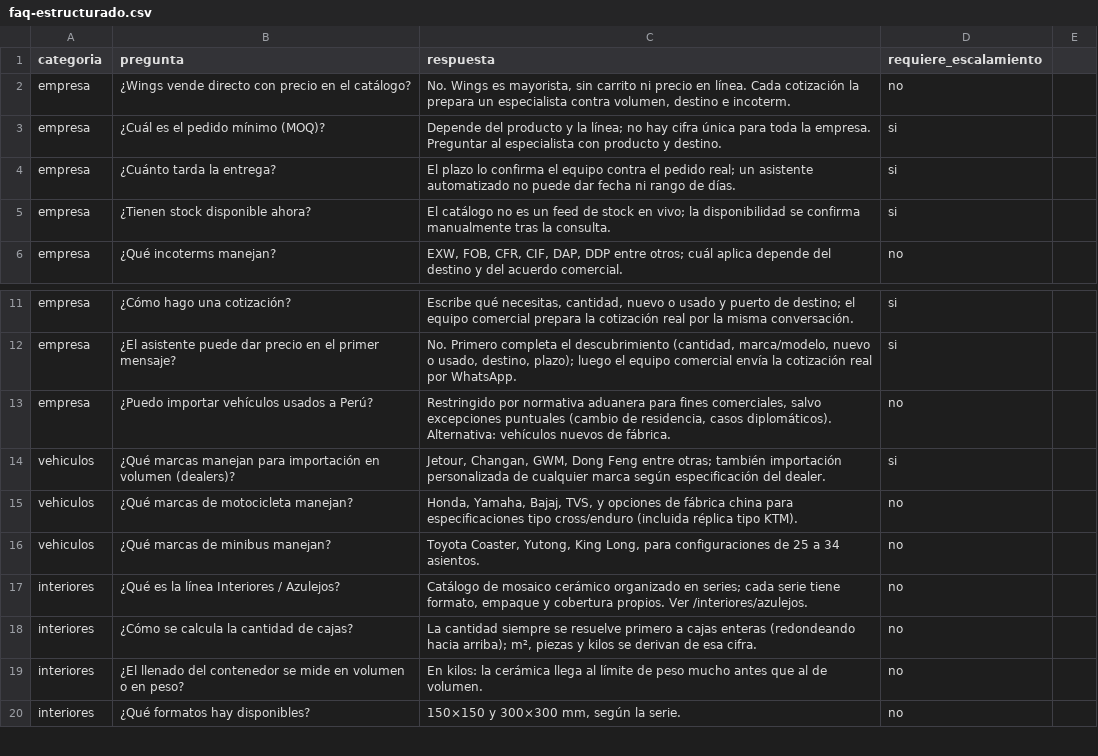
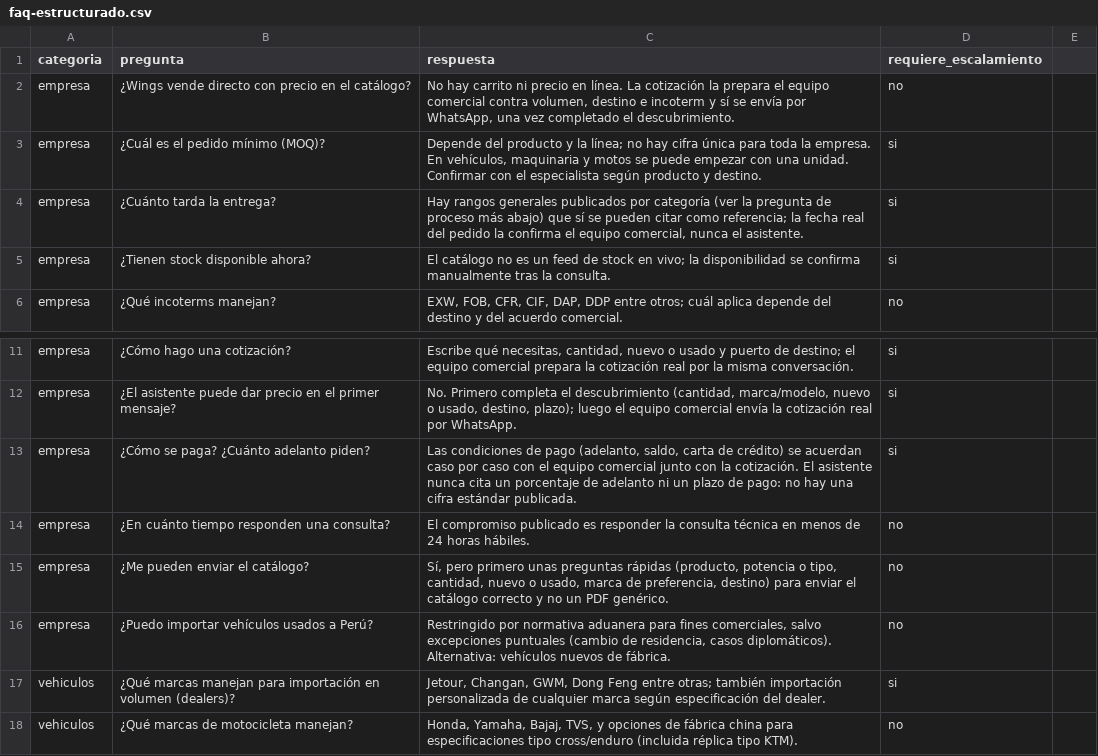
Before and after one commit to daparadisebanker-lab/wings-global-trade, a CSV file: docs/whatsapp-business-ai/faq-estructurado.csv, drawn as a sheet; only a part is shown, gaps mark what is left out; the shorter side is filled out with more unchanged rows.

```diff
--- a/docs/whatsapp-business-ai/faq-estructurado.csv
+++ b/docs/whatsapp-business-ai/faq-estructurado.csv
@@ -1,5 +1,5 @@
 categoria,pregunta,respuesta,requiere_escalamiento
-empresa,¿Wings vende directo con precio en el catálogo?,"No. Wings es mayorista, sin carrito ni precio en línea. Cada cotización la prepara un especialista contra volumen, destino e incoterm.",no
-empresa,¿Cuál es el pedido mínimo (MOQ)?,"Depende del producto y la línea; no hay cifra única para toda la empresa. Preguntar al especialista con producto y destino.",si
-empresa,¿Cuánto tarda la entrega?,"El plazo lo confirma el equipo contra el pedido real; un asistente automatizado no puede dar fecha ni rango de días.",si
+empresa,¿Wings vende directo con precio en el catálogo?,"No hay carrito ni precio en línea. La cotización la prepara el equipo comercial contra volumen, destino e incoterm y sí se envía por WhatsApp, una vez completado el descubrimiento.",no
+empresa,¿Cuál es el pedido mínimo (MOQ)?,"Depende del producto y la línea; no hay cifra única para toda la empresa. En vehículos, maquinaria y motos se puede empezar con una unidad. Confirmar con el especialista según producto y destino.",si
+empresa,¿Cuánto tarda la entrega?,"Hay rangos generales publicados por categoría (ver la pregunta de proceso más abajo) que sí se pueden citar como referencia; la fecha real del pedido la confirma el equipo comercial, nunca el asistente.",si
 empresa,¿Tienen stock disponible ahora?,"El catálogo no es un feed de stock en vivo; la disponibilidad se confirma manualmente tras la consulta.",si
@@ -12,2 +12,5 @@ empresa,¿Cómo hago una cotización?,"Escribe qué necesitas, cantidad, nuevo o
 empresa,¿El asistente puede dar precio en el primer mensaje?,"No. Primero completa el descubrimiento (cantidad, marca/modelo, nuevo o usado, destino, plazo); luego el equipo comercial envía la cotización real por WhatsApp.",si
+empresa,¿Cómo se paga? ¿Cuánto adelanto piden?,"Las condiciones de pago (adelanto, saldo, carta de crédito) se acuerdan caso por caso con el equipo comercial junto con la cotización. El asistente nunca cita un porcentaje de adelanto ni un plazo de pago: no hay una cifra estándar publicada.",si
+empresa,¿En cuánto tiempo responden una consulta?,"El compromiso publicado es responder la consulta técnica en menos de 24 horas hábiles.",no
+empresa,¿Me pueden enviar el catálogo?,"Sí, pero primero unas preguntas rápidas (producto, potencia o tipo, cantidad, nuevo o usado, marca de preferencia, destino) para enviar el catálogo correcto y no un PDF genérico.",no
 empresa,¿Puedo importar vehículos usados a Perú?,"Restringido por normativa aduanera para fines comerciales, salvo excepciones puntuales (cambio de residencia, casos diplomáticos). Alternativa: vehículos nuevos de fábrica.",no
```
Also changed, not shown: 15 other files.
